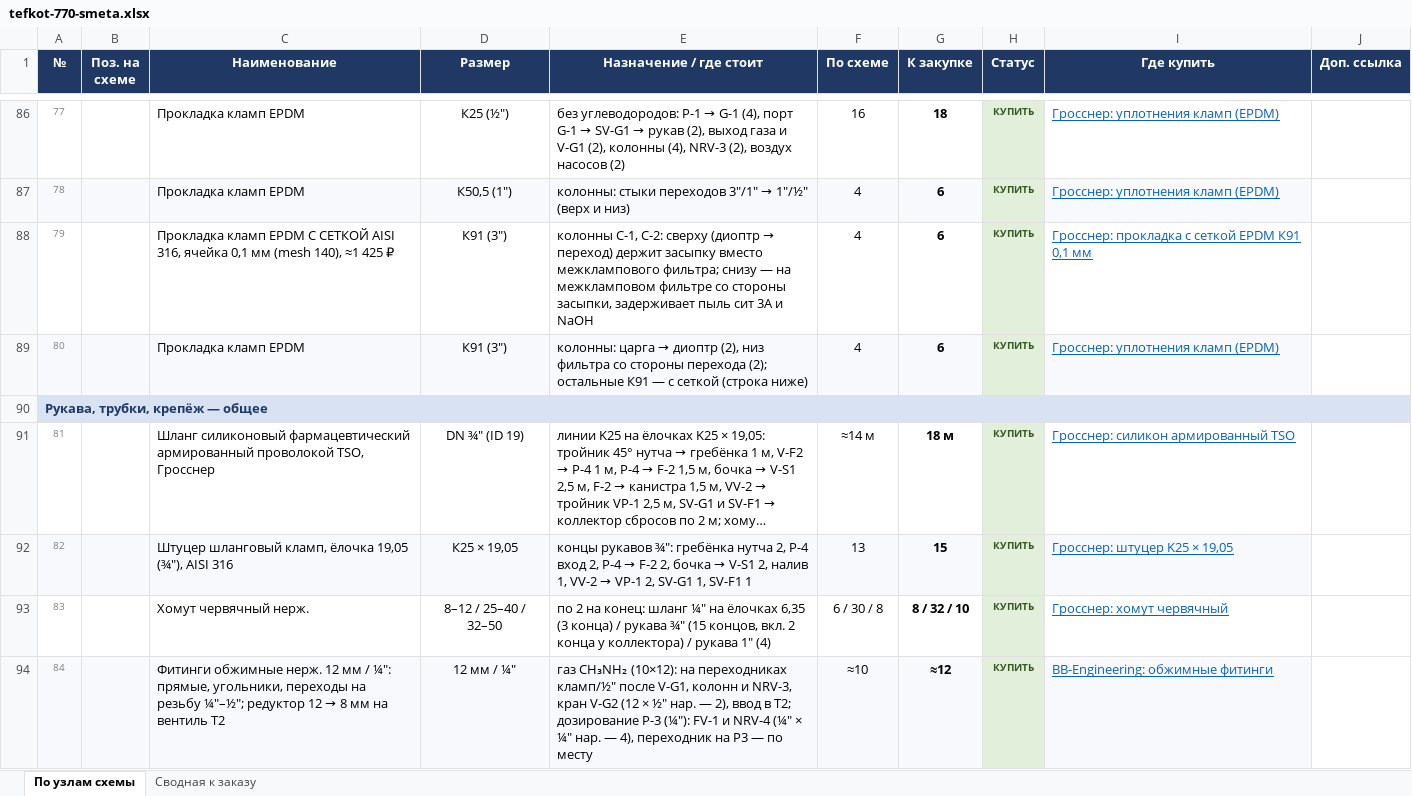
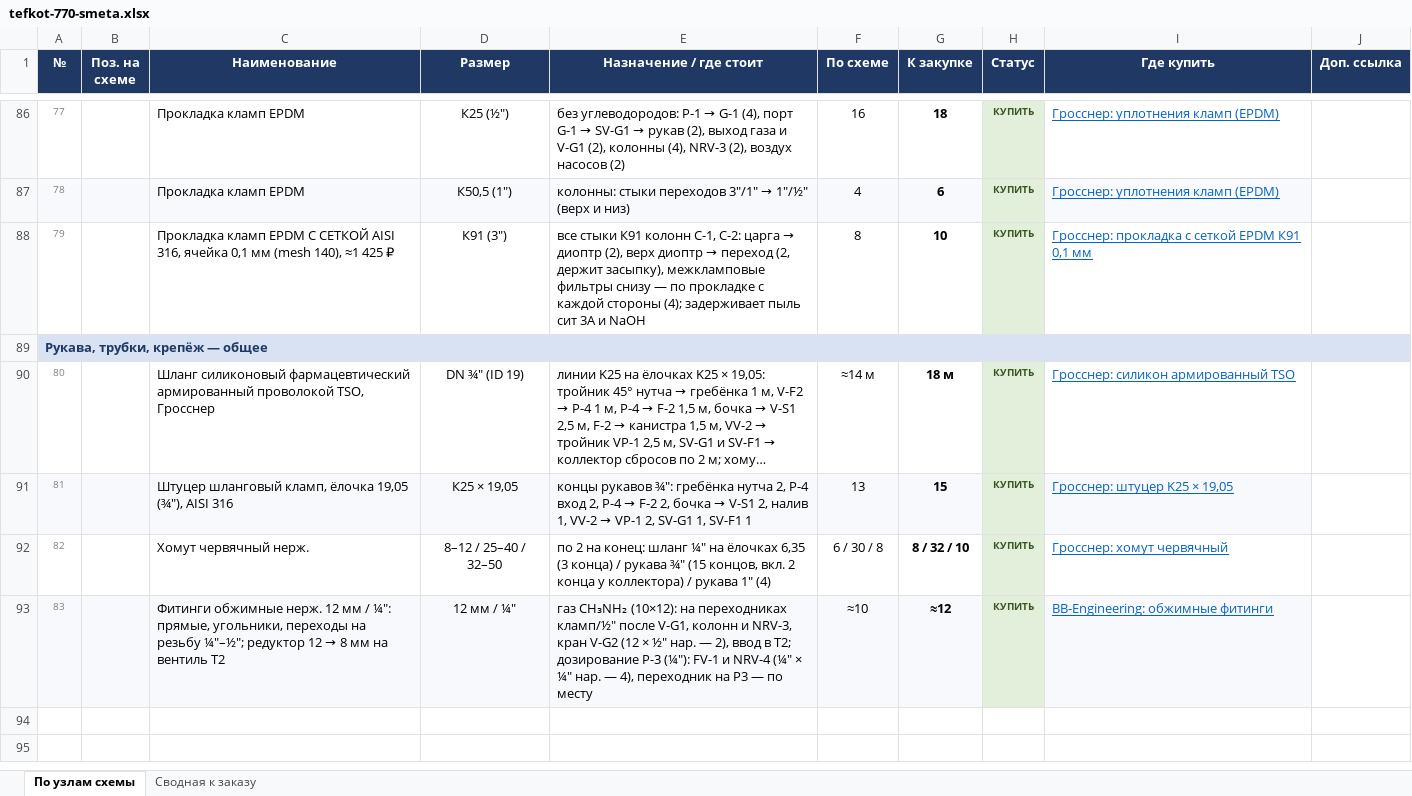
Before and after one commit to Elebra2005/claude, an Excel workbook: tefkot/itog/tefkot-770-smeta.xlsx, sheet По узлам схемы, drawn as a sheet; only a part is shown, gaps mark what is left out; long unchanged cells end in …; values as stored, in another font and other column widths than the file's, no borders; removed rows and columns are numbered as before the commit, all else as after; the diff names each change by its address in the sheet, - before the commit and + after, or states it on an @@ line.

```diff
--- a/tefkot/itog/tefkot-770-smeta.xlsx (sheet По узлам схемы)
+++ b/tefkot/itog/tefkot-770-smeta.xlsx (sheet По узлам схемы)
@@ E88 (Назначение / где стоит): колонны C-1, C-2: сверху (диоптр → переход) держит засыпку вместо межклампового фильтра; снизу — на межкламповом фильтре со стороны засыпки, задерживает пыль… → все стыки К91 колонн C-1, C-2: царга → диоптр (2), верх диоптр → переход (2, держит засыпку), межкламповые фильтры снизу — по прокладке с каждой стороны (4); задерживает пыль… @@
-F88 (По схеме): 4
+F88 (По схеме): 8
-G88 (К закупке): 6
+G88 (К закупке): 10
-row 89: 80 |  | Прокладка кламп EPDM | К91 (3″) | колонны: царга → диоптр (2), низ фильтра со стороны перехода (2); остальные К91 — с сеткой (строка ниже) | 4 | 6 | КУПИТЬ | Гросснер: уплотнения кламп (EPDM)
@@ column A (№) renumbered from row 90 down @@
```
Also changed, not shown: sheet Сводная к заказу, 13 other files.
